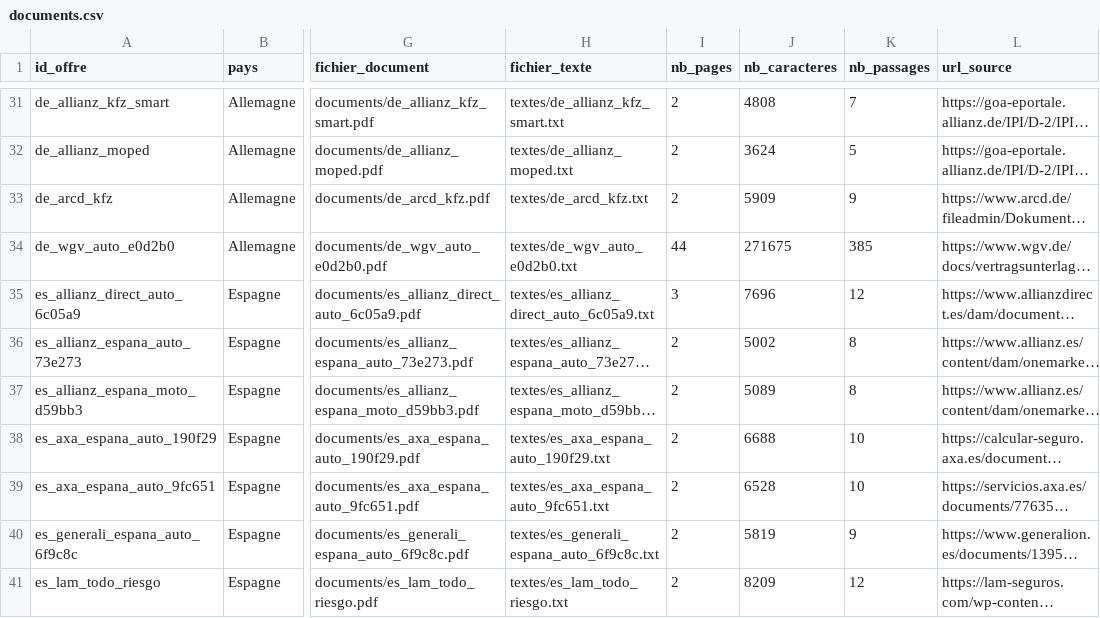
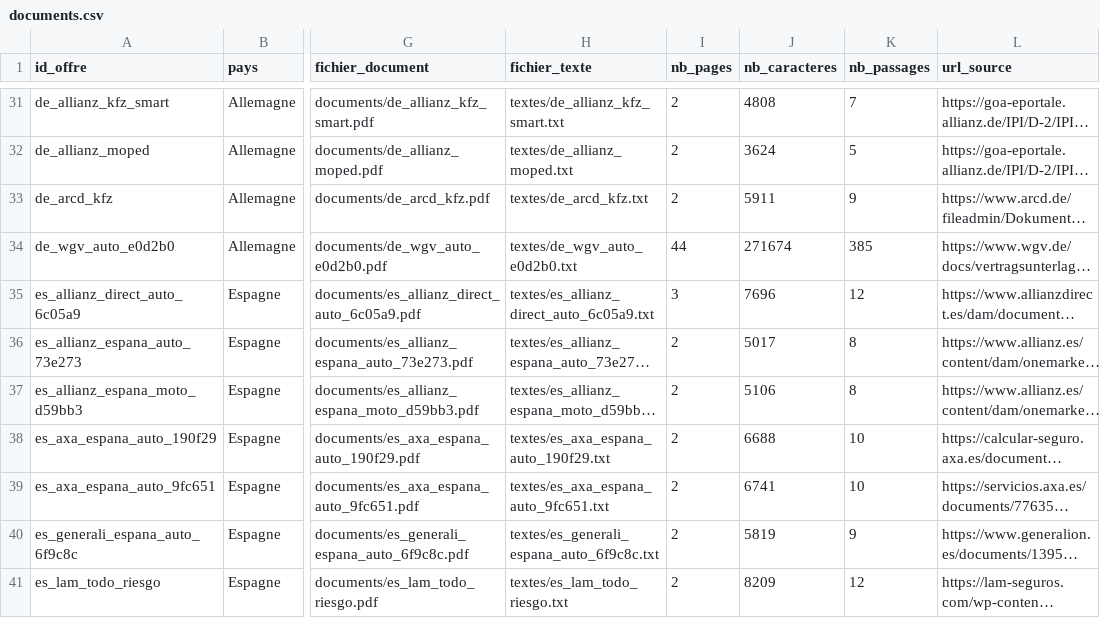
Before and after one commit to adam-hassen/assuria-donnees, a CSV file: data/objectif2/documents.csv, drawn as a sheet; only a part is shown, gaps mark what is left out; long unchanged cells end in …; the diff covers the shown part only; the diff names each change by its address in the sheet, - before the commit and + after, or states it on an @@ line.

```diff
--- a/data/objectif2/documents.csv
+++ b/data/objectif2/documents.csv
-J33 (nb_caracteres): 5909
+J33 (nb_caracteres): 5911
-J34 (nb_caracteres): 271675
+J34 (nb_caracteres): 271674
-J36 (nb_caracteres): 5002
+J36 (nb_caracteres): 5017
-J37 (nb_caracteres): 5089
+J37 (nb_caracteres): 5106
-J39 (nb_caracteres): 6528
+J39 (nb_caracteres): 6741
```
Also changed, not shown: 40 edited cells elsewhere in this file, 55 other files.
